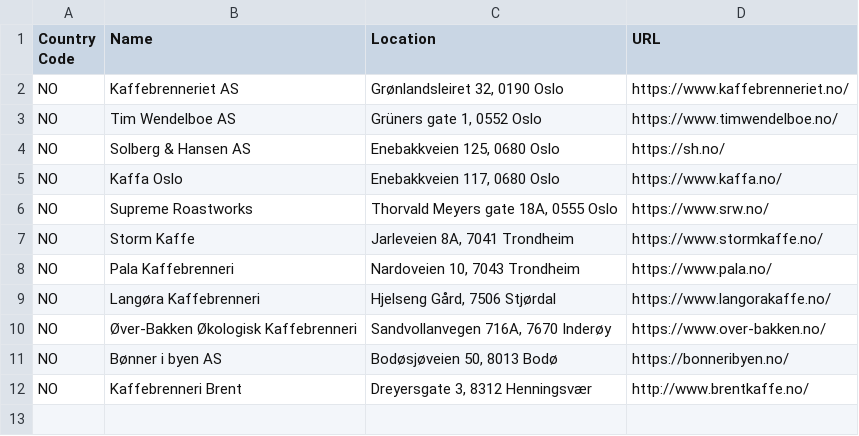
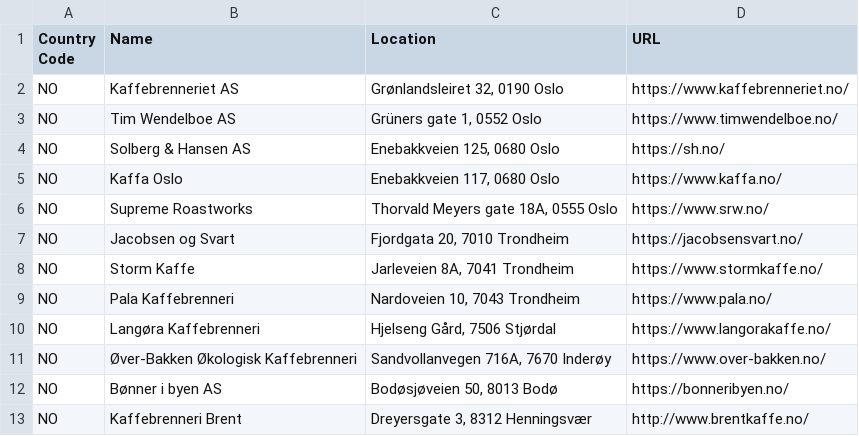
Before and after one commit to andmos/Coffee, a CSV file: Roasteries.csv, drawn as a sheet.

Commit message:
added Nye Jacobsen og Svart to roasteries

```diff
--- a/Roasteries.csv
+++ b/Roasteries.csv
@@ -6,2 +6,3 @@ NO,Kaffa Oslo,"Enebakkveien 117, 0680 Oslo",https://www.kaffa.no/
 NO,Supreme Roastworks,"Thorvald Meyers gate 18A, 0555 Oslo",https://www.srw.no/
+NO,Jacobsen og Svart,"Fjordgata 20, 7010 Trondheim",https://jacobsensvart.no/
 NO,Storm Kaffe,"Jarleveien 8A, 7041 Trondheim",https://www.stormkaffe.no/
```
